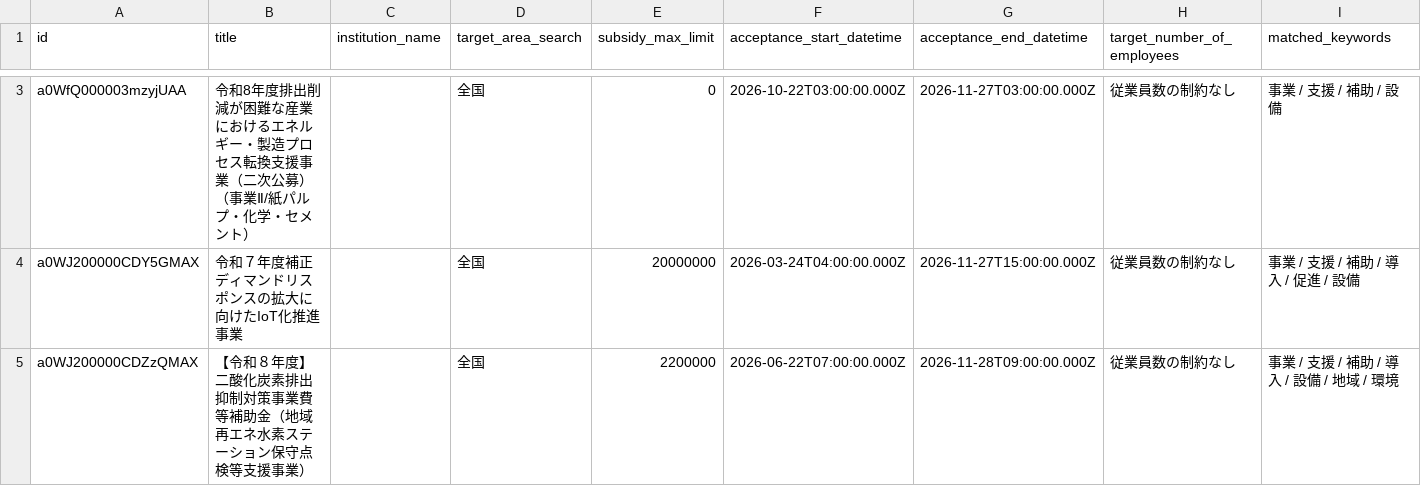
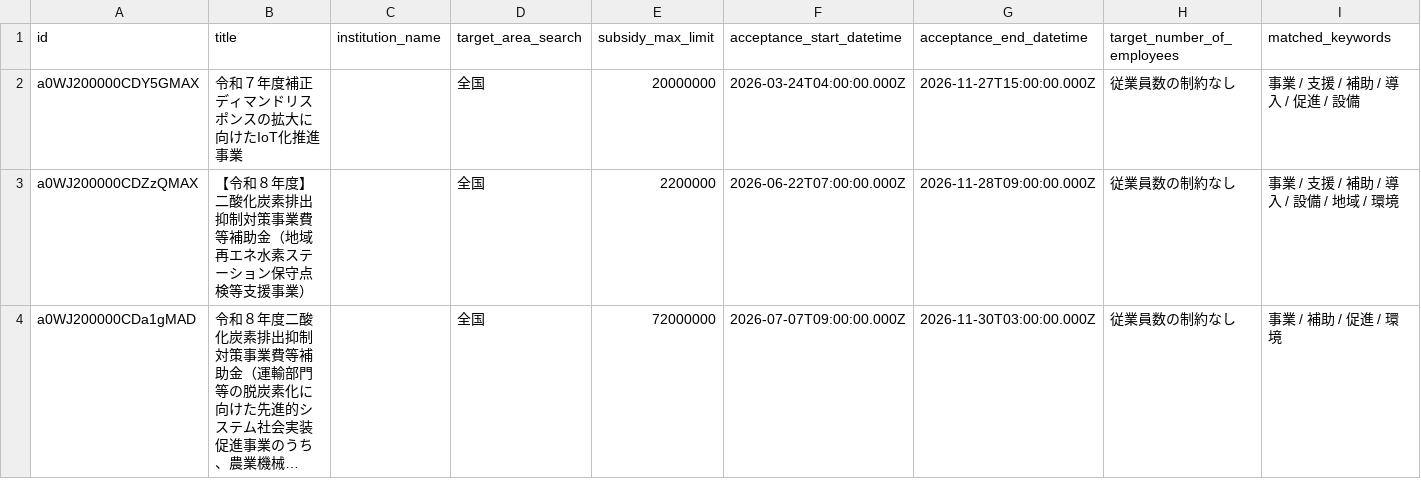
Before and after one commit to softrenzu/RooomMCPninka, a CSV file: data/latest.csv, drawn as a sheet; only a part is shown, gaps mark what is left out; the shorter side is filled out with more unchanged rows; long unchanged cells end in …; removed rows and columns are numbered as before the commit, all else as after; the diff covers the shown part only; the diff names each change by its address in the sheet, - before the commit and + after, or states it on an @@ line.

```diff
--- a/data/latest.csv
+++ b/data/latest.csv
-row 3: a0WfQ000003mzyjUAA | 令和8年度排出削減が困難な産業におけるエネルギー・製造プロセス転換支援事業（二次公募）（事業Ⅱ/紙パルプ・化学・セメント） |  | 全国 | 0 | 2026-10-22T03:00:00.000Z | 2026-11-27T03:00:00.000Z | 従業員数の制約なし | 事業 / 支援 / 補助 / 設備
```
Also changed, not shown: 1 added row, 1 removed row and 3 edited cells elsewhere in this file, 4 other files.
